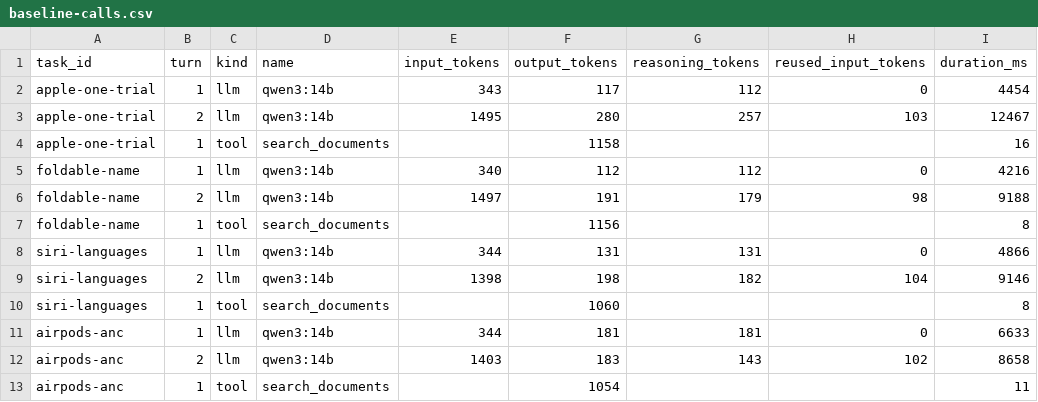
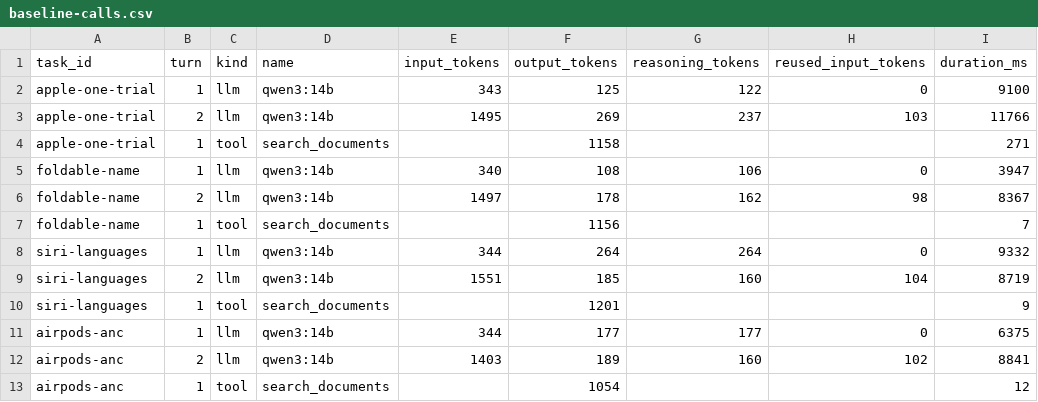
Before and after one commit to AndrewKonst/tg-agent-rag, a CSV file: reports/baseline-calls.csv, drawn as a sheet; only a part is shown; the diff covers the shown part only.

```diff
--- a/reports/baseline-calls.csv
+++ b/reports/baseline-calls.csv
@@ -1,13 +1,13 @@
 task_id,turn,kind,name,input_tokens,output_tokens,reasoning_tokens,reused_input_tokens,duration_ms
-apple-one-trial,1,llm,qwen3:14b,343,117,112,0,4454
-apple-one-trial,2,llm,qwen3:14b,1495,280,257,103,12467
-apple-one-trial,1,tool,search_documents,,1158,,,16
-foldable-name,1,llm,qwen3:14b,340,112,112,0,4216
-foldable-name,2,llm,qwen3:14b,1497,191,179,98,9188
-foldable-name,1,tool,search_documents,,1156,,,8
-siri-languages,1,llm,qwen3:14b,344,131,131,0,4866
-siri-languages,2,llm,qwen3:14b,1398,198,182,104,9146
-siri-languages,1,tool,search_documents,,1060,,,8
-airpods-anc,1,llm,qwen3:14b,344,181,181,0,6633
-airpods-anc,2,llm,qwen3:14b,1403,183,143,102,8658
-airpods-anc,1,tool,search_documents,,1054,,,11
+apple-one-trial,1,llm,qwen3:14b,343,125,122,0,9100
+apple-one-trial,2,llm,qwen3:14b,1495,269,237,103,11766
+apple-one-trial,1,tool,search_documents,,1158,,,271
+foldable-name,1,llm,qwen3:14b,340,108,106,0,3947
+foldable-name,2,llm,qwen3:14b,1497,178,162,98,8367
+foldable-name,1,tool,search_documents,,1156,,,7
+siri-languages,1,llm,qwen3:14b,344,264,264,0,9332
+siri-languages,2,llm,qwen3:14b,1551,185,160,104,8719
+siri-languages,1,tool,search_documents,,1201,,,9
+airpods-anc,1,llm,qwen3:14b,344,177,177,0,6375
+airpods-anc,2,llm,qwen3:14b,1403,189,160,102,8841
+airpods-anc,1,tool,search_documents,,1054,,,12
```
Also changed, not shown: 40 edited cells elsewhere in this file, reports/baseline-runs.csv, 8 other files.
